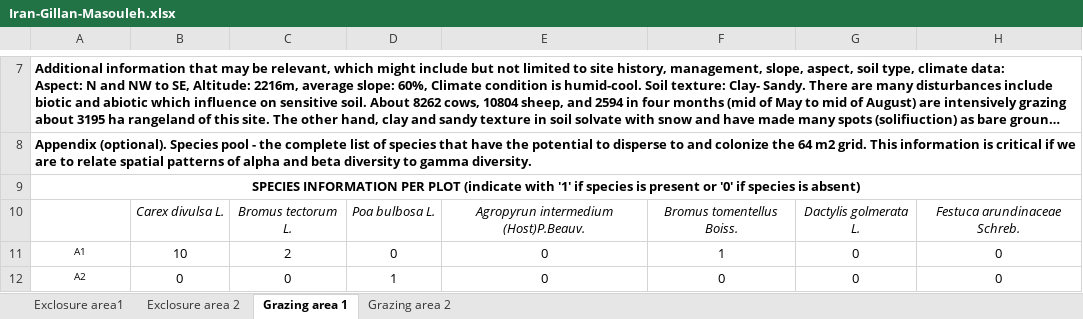
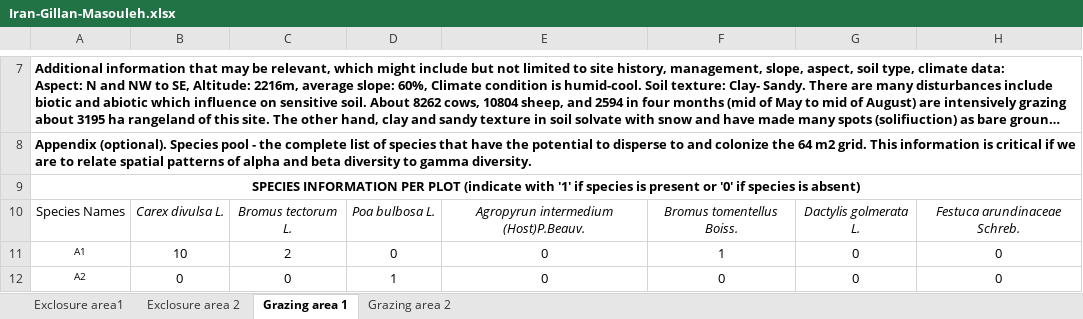
Before and after one commit to jaymicro/iran_data, an Excel workbook: Iran-Gillan-Masouleh.xlsx, sheet Grazing area 1, drawn as a sheet; only a part is shown, gaps mark what is left out; long unchanged cells end in …; values as stored, in another font and other column widths than the file's, no borders; the diff names each change by its address in the sheet, - before the commit and + after, or states it on an @@ line.

Commit message:
Update Iran-Gillan-Masouleh.xlsx

```diff
--- a/Iran-Gillan-Masouleh.xlsx (sheet Grazing area 1)
+++ b/Iran-Gillan-Masouleh.xlsx (sheet Grazing area 1)
-A10: (empty)
+A10: Species Names
```
